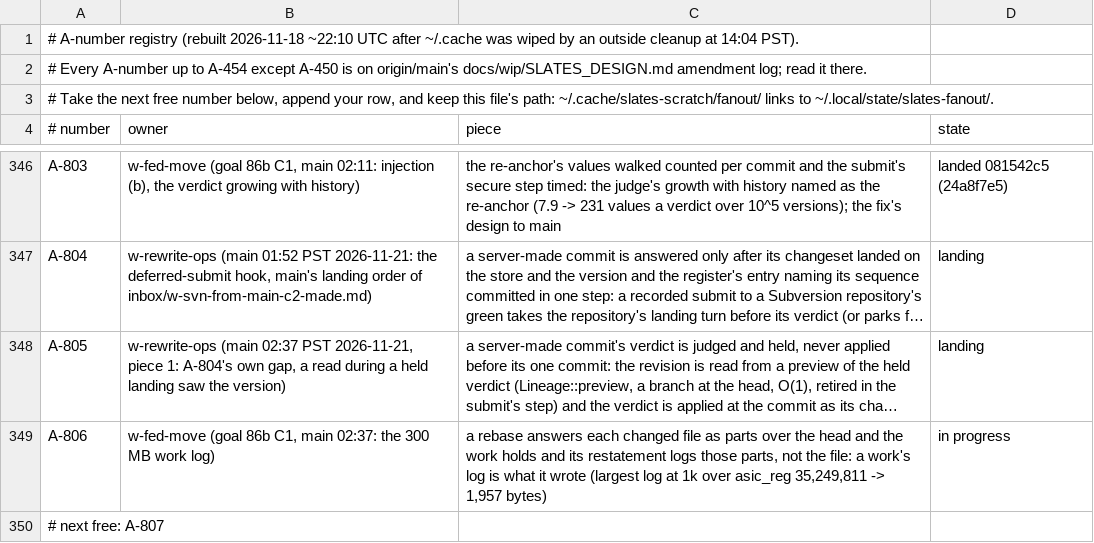
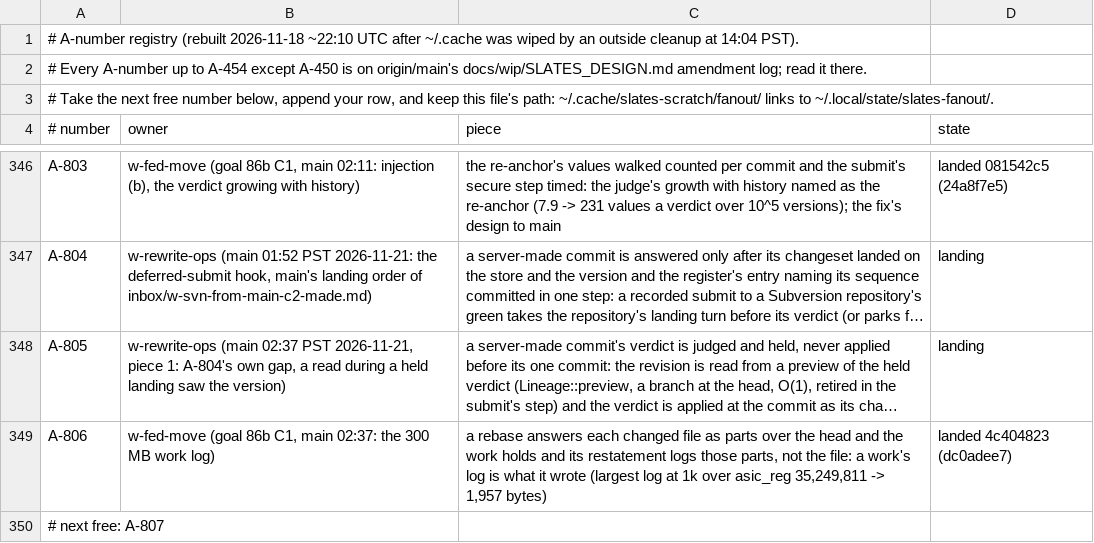
Before and after one commit to hyper-light/slates, a TSV file: amendments.tsv, drawn as a sheet; only a part is shown, gaps mark what is left out; long unchanged cells end in …; the diff names each change by its address in the sheet, - before the commit and + after, or states it on an @@ line.

Commit message:
w-fed-move: A-806 landed (4c404823); report to main; progress

```diff
--- a/amendments.tsv
+++ b/amendments.tsv
-D349 (state): in progress
+D349 (state): landed 4c404823 (dc0adee7)
```
Also changed, not shown: 2 other files.
